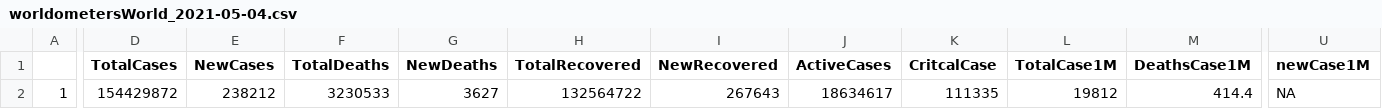
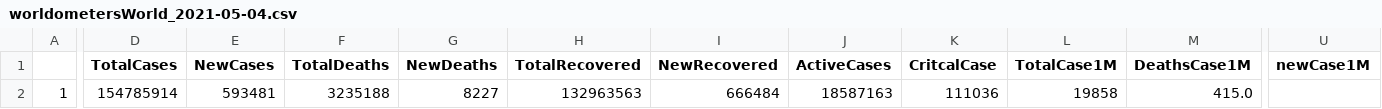
Before and after one commit to jogugil/shiny_covid, a CSV file: AppCOVID/data/worldometersWorld_2021-05-04.csv, drawn as a sheet; only a part is shown, gaps mark what is left out; the diff names each change by its address in the sheet, - before the commit and + after, or states it on an @@ line.

```diff
--- a/AppCOVID/data/worldometersWorld_2021-05-04.csv
+++ b/AppCOVID/data/worldometersWorld_2021-05-04.csv
-D2 (TotalCases): 154429872
+D2 (TotalCases): 154785914
-E2 (NewCases): 238212
+E2 (NewCases): 593481
-F2 (TotalDeaths): 3230533
+F2 (TotalDeaths): 3235188
-G2 (NewDeaths): 3627
+G2 (NewDeaths): 8227
-H2 (TotalRecovered): 132564722
+H2 (TotalRecovered): 132963563
-I2 (NewRecovered): 267643
+I2 (NewRecovered): 666484
-J2 (ActiveCases): 18634617
+J2 (ActiveCases): 18587163
-K2 (CritcalCase): 111335
+K2 (CritcalCase): 111036
-L2 (TotalCase1M): 19812
+L2 (TotalCase1M): 19858
-M2 (DeathsCase1M): 414.4
+M2 (DeathsCase1M): 415.0
-U2 (newCase1M): NA
+U2 (newCase1M): (empty)
```
Also changed, not shown: AppCOVID/data/globalDataOMS_2021-05-04.csv, AppCOVID/data/worldometersContinent_2021-05-04.csv, 5 other files.
